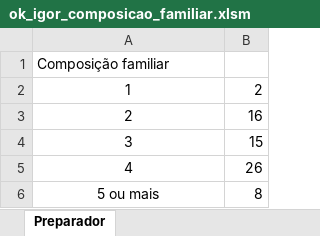
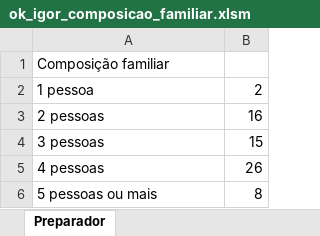
Before and after one commit to rafaeldotjs/questionario_socioneconomico, an Excel workbook: Preparadores/ok_igor_composicao_familiar.xlsm, sheet Preparador, drawn as a sheet; values as stored, in another font and other column widths than the file's, no borders; the diff names each change by its address in the sheet, - before the commit and + after, or states it on an @@ line.

```diff
--- a/Preparadores/ok_igor_composicao_familiar.xlsm (sheet Preparador)
+++ b/Preparadores/ok_igor_composicao_familiar.xlsm (sheet Preparador)
-A2: 1
+A2: 1 pessoa
-A2:A6 alignment: center
+A2:A6 alignment: left
-A3: 2
+A3: 2 pessoas
-A4: 3
+A4: 3 pessoas
-A5: 4
+A5: 4 pessoas
-A6: 5 ou mais
+A6: 5 pessoas ou mais
```
Also changed, not shown: Preparadores/ok_felipe_com_quem_mora.xlsm, Preparadores/ok_rafael_residencia_propria.xlsm, 11 other files.
